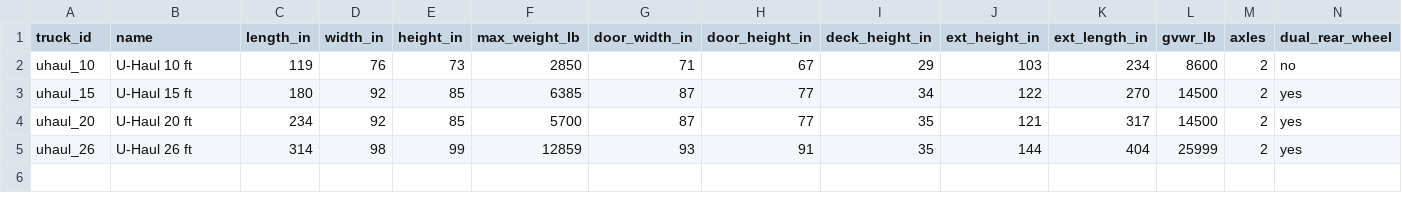
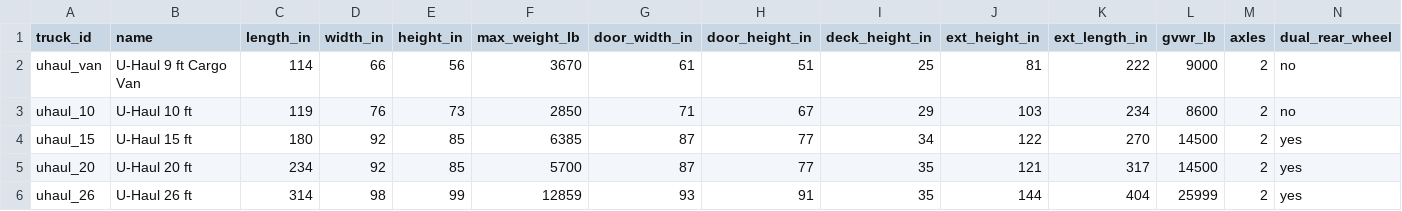
Before and after one commit to TallGibbs/Pack-It-Up, a CSV file: data/trucks.csv, drawn as a sheet.

Commit message:
Right-size sparse moves to 9 ft Cargo Van and enforce floor-first potential-energy & shake physics

```diff
--- a/data/trucks.csv
+++ b/data/trucks.csv
@@ -1,2 +1,3 @@
 truck_id,name,length_in,width_in,height_in,max_weight_lb,door_width_in,door_height_in,deck_height_in,ext_height_in,ext_length_in,gvwr_lb,axles,dual_rear_wheel
+uhaul_van,U-Haul 9 ft Cargo Van,114,66,56,3670,61,51,25,81,222,9000,2,no
 uhaul_10,U-Haul 10 ft,119,76,73,2850,71,67,29,103,234,8600,2,no
```
Also changed, not shown: 10 other files.
